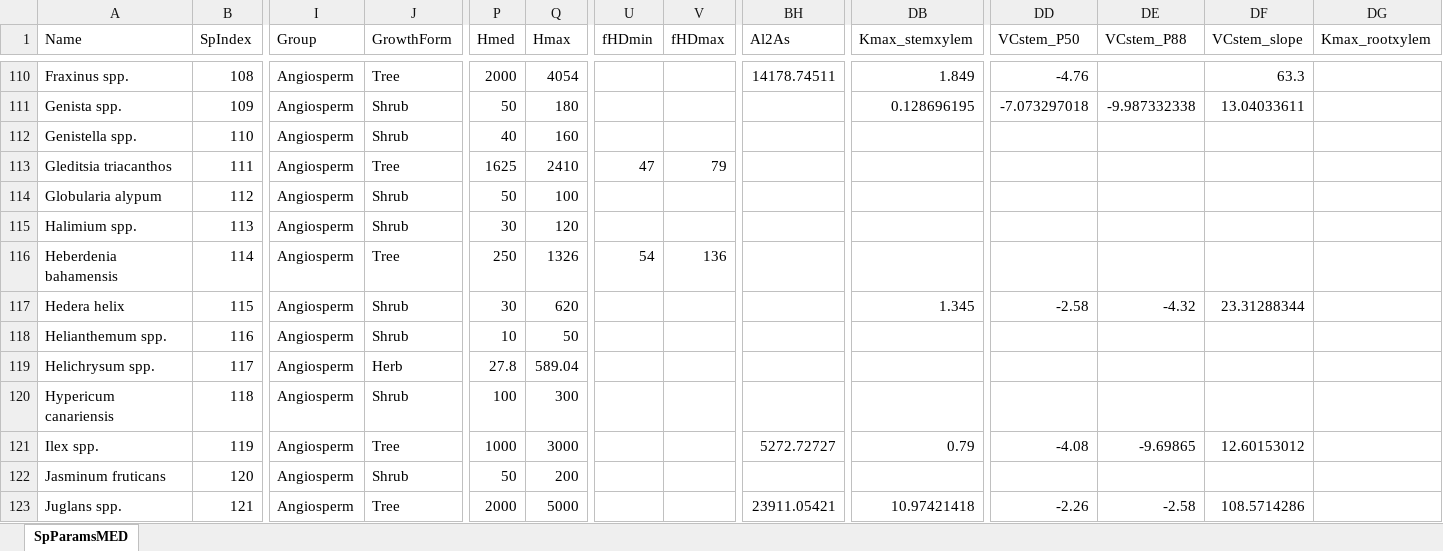
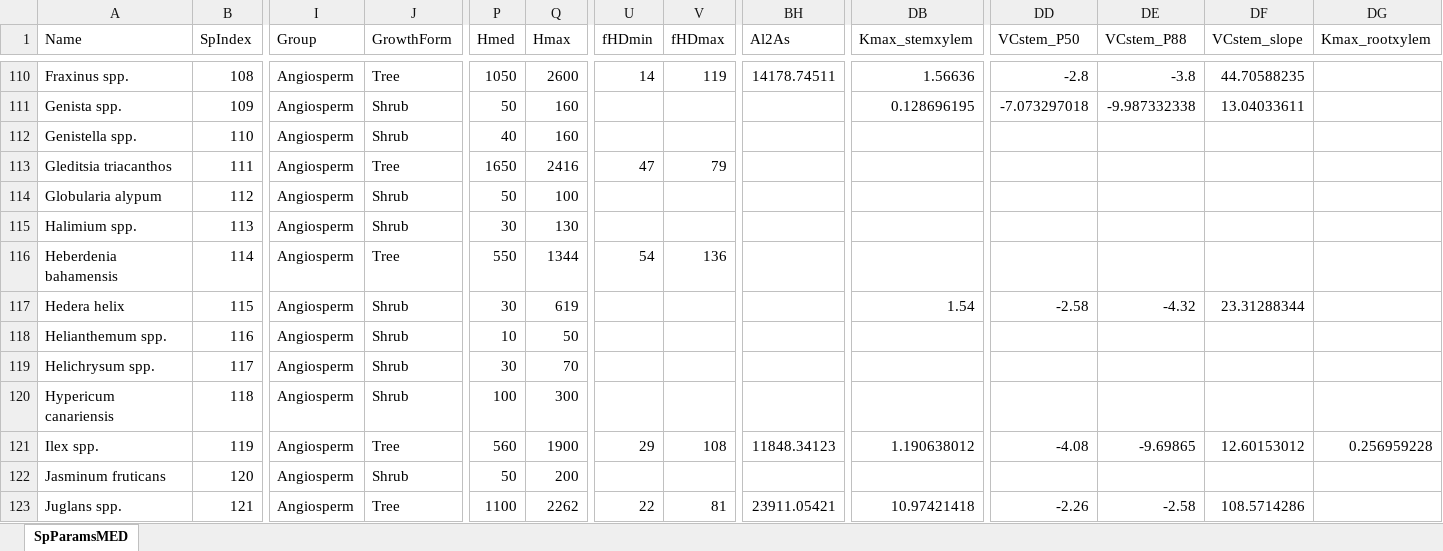
Before and after one commit to emf-creaf/medfate, an Excel workbook: data-raw/SpParamsMED.xlsx, sheet SpParamsMED, drawn as a sheet; only a part is shown, gaps mark what is left out; values as stored, in another font and other column widths than the file's, no borders; table styles not drawn; the diff covers the shown part only; the diff names each change by its address in the sheet, - before the commit and + after, or states it on an @@ line.

Commit message:
update SpParams and other

```diff
--- a/data-raw/SpParamsMED.xlsx (sheet SpParamsMED)
+++ b/data-raw/SpParamsMED.xlsx (sheet SpParamsMED)
-P110 (Hmed): 2000
+P110 (Hmed): 1050
-Q110 (Hmax): 4054
+Q110 (Hmax): 2600
-U110 (fHDmin): (empty)
+U110 (fHDmin): 14
-V110 (fHDmax): (empty)
+V110 (fHDmax): 119
-DB110 (Kmax_stemxylem): 1.849
+DB110 (Kmax_stemxylem): 1.56636
-DD110 (VCstem_P50): -4.76
+DD110 (VCstem_P50): -2.8
-DE110 (VCstem_P88): (empty)
+DE110 (VCstem_P88): -3.8
-DF110 (VCstem_slope): 63.3
+DF110 (VCstem_slope): 44.70588235
-Q111 (Hmax): 180
+Q111 (Hmax): 160
-P113 (Hmed): 1625
+P113 (Hmed): 1650
-Q113 (Hmax): 2410
+Q113 (Hmax): 2416
-Q115 (Hmax): 120
+Q115 (Hmax): 130
-P116 (Hmed): 250
+P116 (Hmed): 550
-Q116 (Hmax): 1326
+Q116 (Hmax): 1344
-Q117 (Hmax): 620
+Q117 (Hmax): 619
-DB117 (Kmax_stemxylem): 1.345
+DB117 (Kmax_stemxylem): 1.54
-J119 (GrowthForm): Herb
+J119 (GrowthForm): Shrub
-P119 (Hmed): 27.8
+P119 (Hmed): 30
-Q119 (Hmax): 589.04
+Q119 (Hmax): 70
-P121 (Hmed): 1000
+P121 (Hmed): 560
-Q121 (Hmax): 3000
+Q121 (Hmax): 1900
-U121 (fHDmin): (empty)
+U121 (fHDmin): 29
-V121 (fHDmax): (empty)
+V121 (fHDmax): 108
-BH121 (Al2As): 5272.72727
+BH121 (Al2As): 11848.34123
-DB121 (Kmax_stemxylem): 0.79
+DB121 (Kmax_stemxylem): 1.190638012
-DG121 (Kmax_rootxylem): (empty)
+DG121 (Kmax_rootxylem): 0.256959228
-P123 (Hmed): 2000
+P123 (Hmed): 1100
-Q123 (Hmax): 5000
+Q123 (Hmax): 2262
-U123 (fHDmin): (empty)
+U123 (fHDmin): 22
-V123 (fHDmax): (empty)
+V123 (fHDmax): 81
```
Also changed, not shown: 623 edited cells elsewhere in this sheet, 13 other files.
